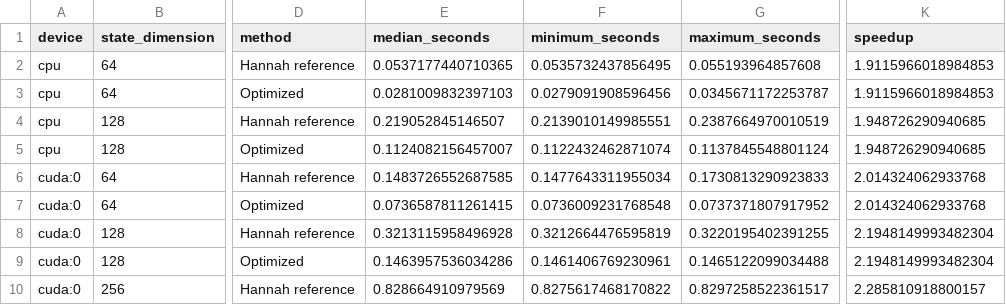
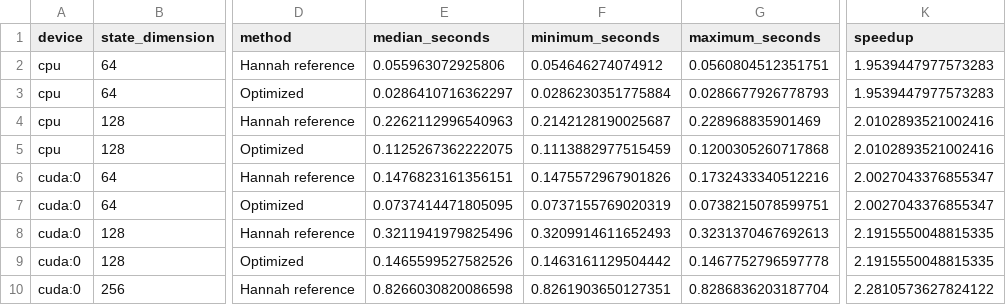
Before and after one commit to rgs2151/controller, a CSV file: parking/h_infinity_optimization/plots/benchmark_summary.csv, drawn as a sheet; only a part is shown, gaps mark what is left out; the diff covers the shown part only; the diff names each change by its address in the sheet, - before the commit and + after, or states it on an @@ line.

Commit message:
Make H-infinity diagnostics reproducible

```diff
--- a/parking/h_infinity_optimization/plots/benchmark_summary.csv
+++ b/parking/h_infinity_optimization/plots/benchmark_summary.csv
-E2 (median_seconds): 0.0537177440710365
+E2 (median_seconds): 0.055963072925806
-F2 (minimum_seconds): 0.0535732437856495
+F2 (minimum_seconds): 0.054646274074912
-G2 (maximum_seconds): 0.055193964857608
+G2 (maximum_seconds): 0.0560804512351751
-K2:K3 (speedup): 1.9115966018984853
+K2:K3 (speedup): 1.9539447977573283
-E3 (median_seconds): 0.0281009832397103
+E3 (median_seconds): 0.0286410716362297
-F3 (minimum_seconds): 0.0279091908596456
+F3 (minimum_seconds): 0.0286230351775884
-G3 (maximum_seconds): 0.0345671172253787
+G3 (maximum_seconds): 0.0286677926778793
-E4 (median_seconds): 0.219052845146507
+E4 (median_seconds): 0.2262112996540963
-F4 (minimum_seconds): 0.2139010149985551
+F4 (minimum_seconds): 0.2142128190025687
-G4 (maximum_seconds): 0.2387664970010519
+G4 (maximum_seconds): 0.228968835901469
-K4:K5 (speedup): 1.948726290940685
+K4:K5 (speedup): 2.0102893521002416
-E5 (median_seconds): 0.1124082156457007
+E5 (median_seconds): 0.1125267362222075
-F5 (minimum_seconds): 0.1122432462871074
+F5 (minimum_seconds): 0.1113882977515459
-G5 (maximum_seconds): 0.1137845548801124
+G5 (maximum_seconds): 0.1200305260717868
-E6 (median_seconds): 0.1483726552687585
+E6 (median_seconds): 0.1476823161356151
-F6 (minimum_seconds): 0.1477643311955034
+F6 (minimum_seconds): 0.1475572967901826
-G6 (maximum_seconds): 0.1730813290923833
+G6 (maximum_seconds): 0.1732433340512216
-K6:K7 (speedup): 2.014324062933768
+K6:K7 (speedup): 2.0027043376855347
-E7 (median_seconds): 0.0736587811261415
+E7 (median_seconds): 0.0737414471805095
-F7 (minimum_seconds): 0.0736009231768548
+F7 (minimum_seconds): 0.0737155769020319
-G7 (maximum_seconds): 0.0737371807917952
+G7 (maximum_seconds): 0.0738215078599751
-E8 (median_seconds): 0.3213115958496928
+E8 (median_seconds): 0.3211941979825496
-F8 (minimum_seconds): 0.3212664476595819
+F8 (minimum_seconds): 0.3209914611652493
-G8 (maximum_seconds): 0.3220195402391255
+G8 (maximum_seconds): 0.3231370467692613
-K8:K9 (speedup): 2.1948149993482304
+K8:K9 (speedup): 2.1915550048815335
-E9 (median_seconds): 0.1463957536034286
+E9 (median_seconds): 0.1465599527582526
-F9 (minimum_seconds): 0.1461406769230961
+F9 (minimum_seconds): 0.1463161129504442
-G9 (maximum_seconds): 0.1465122099034488
+G9 (maximum_seconds): 0.1467752796597778
-E10 (median_seconds): 0.828664910979569
+E10 (median_seconds): 0.8266030820086598
-F10 (minimum_seconds): 0.8275617468170822
+F10 (minimum_seconds): 0.8261903650127351
-G10 (maximum_seconds): 0.8297258522361517
+G10 (maximum_seconds): 0.8286836203187704
-K10 (speedup): 2.285810918800157
+K10 (speedup): 2.2810573627824122
```
Also changed, not shown: 20 edited cells elsewhere in this file, 5 other files.
